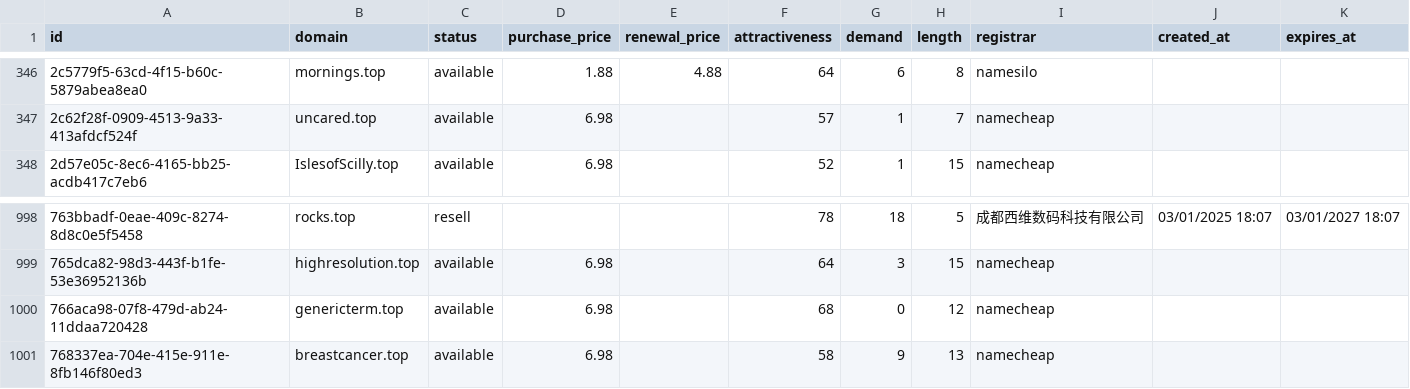
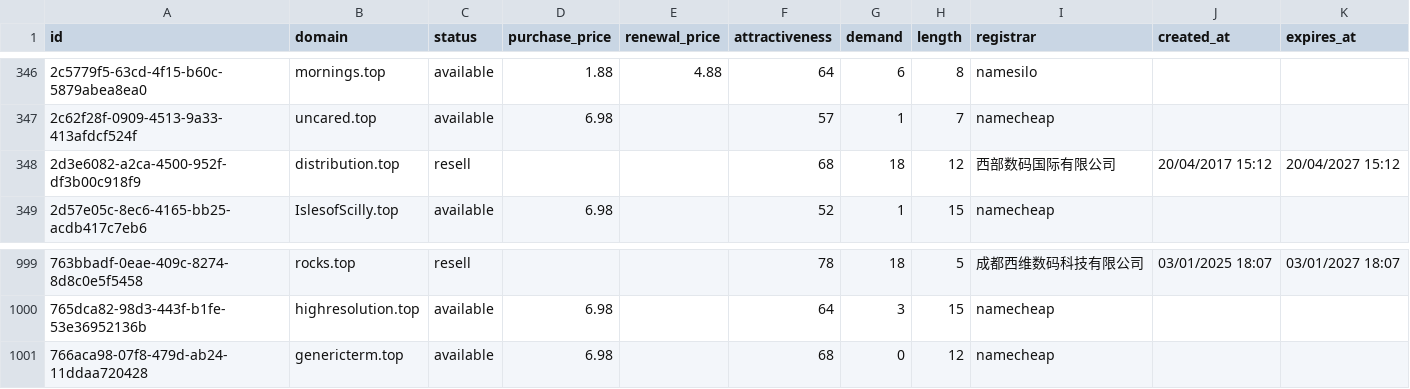
Before and after one commit to UniqueDomains/top-oneword-domains, a CSV file: top.csv, drawn as a sheet; only a part is shown, gaps mark what is left out.

Commit message:
Domains update

```diff
--- a/top.csv
+++ b/top.csv
@@ -347,2 +347,3 @@ id,domain,status,purchase_price,renewal_price,attractiveness,demand,length,regis
 2c62f28f-0909-4513-9a33-413afdcf524f,uncared.top,available,6.98,,57,1,7,namecheap,,
+2d3e6082-a2ca-4500-952f-df3b00c918f9,distribution.top,resell,,,68,18,12,西部数码国际有限公司,20/04/2017 15:12,20/04/2027 15:12
 2d57e05c-8ec6-4165-bb25-acdb417c7eb6,IslesofScilly.top,available,6.98,,52,1,15,namecheap,,
@@ -1000,2 +1001 @@ id,domain,status,purchase_price,renewal_price,attractiveness,demand,length,regis
 766aca98-07f8-479d-ab24-11ddaa720428,genericterm.top,available,6.98,,68,0,12,namecheap,,
-768337ea-704e-415e-911e-8fb146f80ed3,breastcancer.top,available,6.98,,58,9,13,namecheap,,
```
Also changed, not shown: 4 other files.
